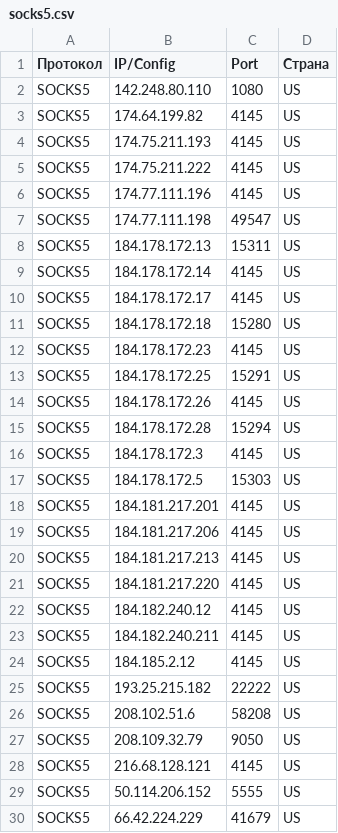
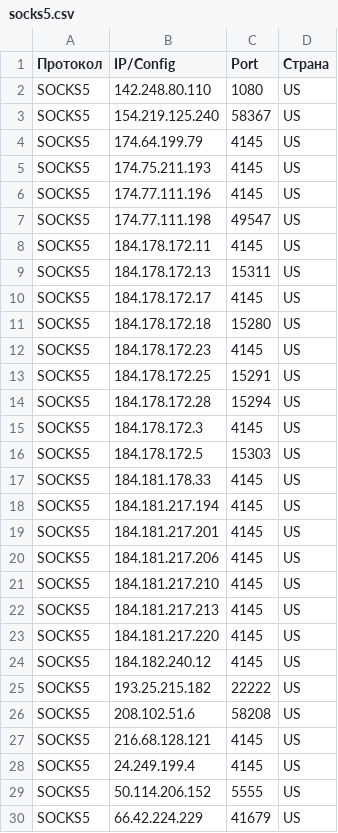
Before and after one commit to gaztormoz910-alt/proxy-soft-fetch, a CSV file: results_elite/socks5.csv, drawn as a sheet; only a part is shown; the diff covers the shown part only.

```diff
--- a/results_elite/socks5.csv
+++ b/results_elite/socks5.csv
@@ -2,9 +2,9 @@
 SOCKS5,142.248.80.110,1080,US
-SOCKS5,174.64.199.82,4145,US
+SOCKS5,154.219.125.240,58367,US
+SOCKS5,174.64.199.79,4145,US
 SOCKS5,174.75.211.193,4145,US
-SOCKS5,174.75.211.222,4145,US
 SOCKS5,174.77.111.196,4145,US
 SOCKS5,174.77.111.198,49547,US
+SOCKS5,184.178.172.11,4145,US
 SOCKS5,184.178.172.13,15311,US
-SOCKS5,184.178.172.14,4145,US
 SOCKS5,184.178.172.17,4145,US
@@ -13,3 +13,2 @@ SOCKS5,184.178.172.23,4145,US
 SOCKS5,184.178.172.25,15291,US
-SOCKS5,184.178.172.26,4145,US
 SOCKS5,184.178.172.28,15294,US
@@ -17,4 +16,7 @@ SOCKS5,184.178.172.3,4145,US
 SOCKS5,184.178.172.5,15303,US
+SOCKS5,184.181.178.33,4145,US
+SOCKS5,184.181.217.194,4145,US
 SOCKS5,184.181.217.201,4145,US
 SOCKS5,184.181.217.206,4145,US
+SOCKS5,184.181.217.210,4145,US
 SOCKS5,184.181.217.213,4145,US
@@ -22,8 +24,6 @@ SOCKS5,184.181.217.220,4145,US
 SOCKS5,184.182.240.12,4145,US
-SOCKS5,184.182.240.211,4145,US
-SOCKS5,184.185.2.12,4145,US
 SOCKS5,193.25.215.182,22222,US
 SOCKS5,208.102.51.6,58208,US
-SOCKS5,208.109.32.79,9050,US
 SOCKS5,216.68.128.121,4145,US
+SOCKS5,24.249.199.4,4145,US
 SOCKS5,50.114.206.152,5555,US
```
Also changed, not shown: 7 added rows, 7 removed rows and 5 edited cells elsewhere in this file, results_live/socks5.csv, results_residential/http.csv, 35 other files.
